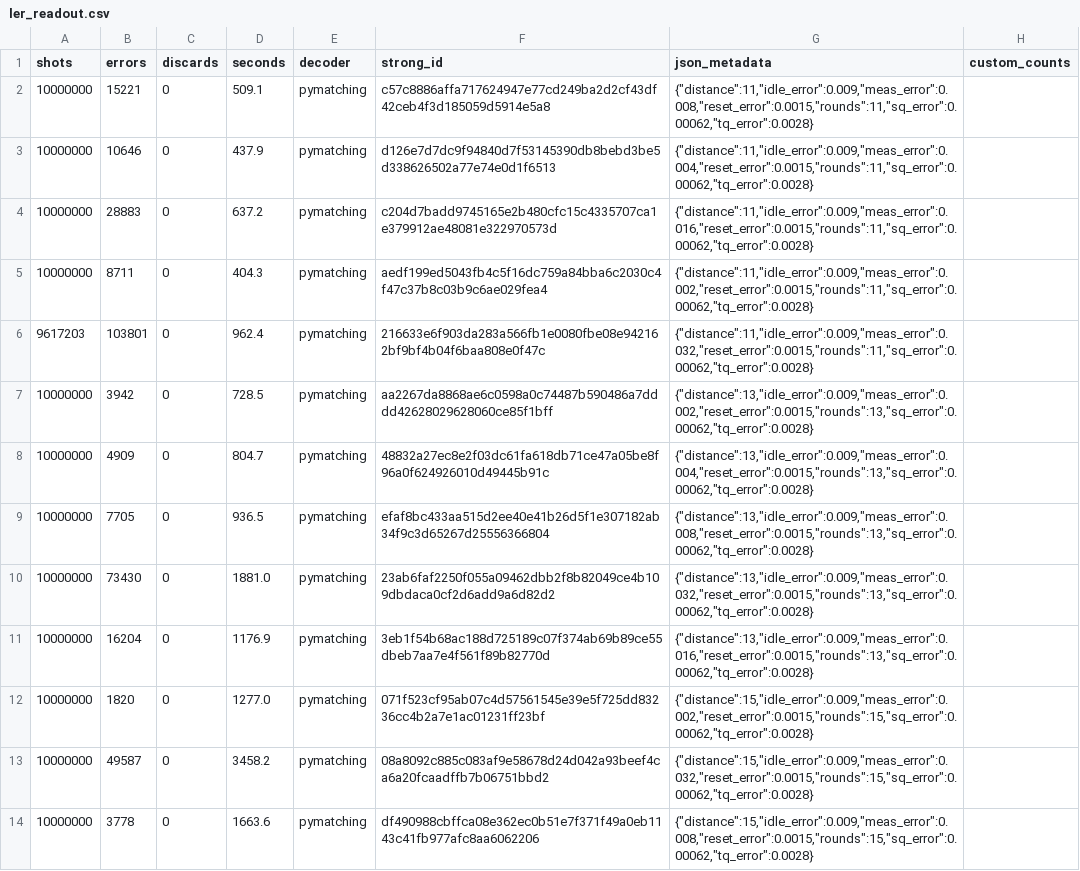
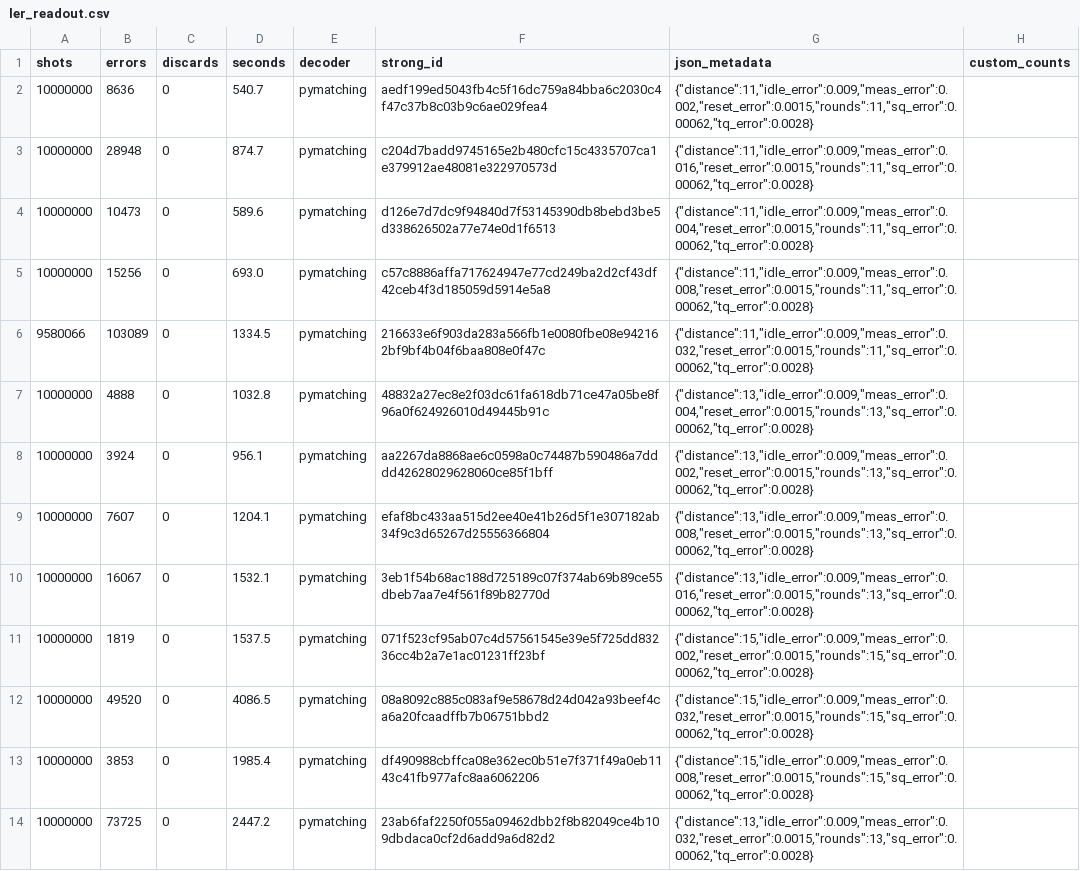
Before and after one commit to shaswot/SCQ_heatmodel, a CSV file: notebooks/ler/ler_readout.csv, drawn as a sheet; only a part is shown; removed rows and columns are numbered as before the commit, all else as after; the diff covers the shown part only; the diff names each change by its address in the sheet, - before the commit and + after, or states it on an @@ line.

```diff
--- a/notebooks/ler/ler_readout.csv
+++ b/notebooks/ler/ler_readout.csv
+row 2: 10000000 | 8636 | 0 | 540.7 | pymatching | aedf199ed5043fb4c5f16dc759a84bba6c2030c4f47c37b8c03b9c6ae029fea4 | {"distance":11,"idle_error":0.009,"meas_error":0.002,"reset_error":0.0015,"rounds":11,"sq_error":0.00062,"tq_error":0.0028}
-B3 (errors): 15221
+B3 (errors): 28948
-D3 (seconds): 509.1
+D3 (seconds): 874.7
-F3 (strong_id): c57c8886affa717624947e77cd249ba2d2cf43df42ceb4f3d185059d5914e5a8
+F3 (strong_id): c204d7badd9745165e2b480cfc15c4335707ca1e379912ae48081e322970573d
-G3 (json_metadata): {"distance":11,"idle_error":0.009,"meas_error":0.008,"reset_error":0.0015,"rounds":11,"sq_error":0.00062,"tq_error":0.0028}
+G3 (json_metadata): {"distance":11,"idle_error":0.009,"meas_error":0.016,"reset_error":0.0015,"rounds":11,"sq_error":0.00062,"tq_error":0.0028}
-B4 (errors): 10646
+B4 (errors): 10473
-D4 (seconds): 437.9
+D4 (seconds): 589.6
-B5 (errors): 28883
+B5 (errors): 15256
-D5 (seconds): 637.2
+D5 (seconds): 693.0
-F5 (strong_id): c204d7badd9745165e2b480cfc15c4335707ca1e379912ae48081e322970573d
+F5 (strong_id): c57c8886affa717624947e77cd249ba2d2cf43df42ceb4f3d185059d5914e5a8
-G5 (json_metadata): {"distance":11,"idle_error":0.009,"meas_error":0.016,"reset_error":0.0015,"rounds":11,"sq_error":0.00062,"tq_error":0.0028}
+G5 (json_metadata): {"distance":11,"idle_error":0.009,"meas_error":0.008,"reset_error":0.0015,"rounds":11,"sq_error":0.00062,"tq_error":0.0028}
+row 6: 9580066 | 103089 | 0 | 1334.5 | pymatching | 216633e6f903da283a566fb1e0080fbe08e942162bf9bf4b04f6baa808e0f47c | {"distance":11,"idle_error":0.009,"meas_error":0.032,"reset_error":0.0015,"rounds":11,"sq_error":0.00062,"tq_error":0.0028}
-B7 (errors): 8711
+B7 (errors): 4888
-D7 (seconds): 404.3
+D7 (seconds): 1032.8
-F7 (strong_id): aedf199ed5043fb4c5f16dc759a84bba6c2030c4f47c37b8c03b9c6ae029fea4
+F7 (strong_id): 48832a27ec8e2f03dc61fa618db71ce47a05be8f96a0f624926010d49445b91c
-G7 (json_metadata): {"distance":11,"idle_error":0.009,"meas_error":0.002,"reset_error":0.0015,"rounds":11,"sq_error":0.00062,"tq_error":0.0028}
+G7 (json_metadata): {"distance":13,"idle_error":0.009,"meas_error":0.004,"reset_error":0.0015,"rounds":13,"sq_error":0.00062,"tq_error":0.0028}
-row 6: 9617203 | 103801 | 0 | 962.4 | pymatching | 216633e6f903da283a566fb1e0080fbe08e942162bf9bf4b04f6baa808e0f47c | {"distance":11,"idle_error":0.009,"meas_error":0.032,"reset_error":0.0015,"rounds":11,"sq_error":0.00062,"tq_error":0.0028}
-B8 (errors): 3942
+B8 (errors): 3924
-D8 (seconds): 728.5
+D8 (seconds): 956.1
-row 8: 10000000 | 4909 | 0 | 804.7 | pymatching | 48832a27ec8e2f03dc61fa618db71ce47a05be8f96a0f624926010d49445b91c | {"distance":13,"idle_error":0.009,"meas_error":0.004,"reset_error":0.0015,"rounds":13,"sq_error":0.00062,"tq_error":0.0028}
-B9 (errors): 7705
+B9 (errors): 7607
-D9 (seconds): 936.5
+D9 (seconds): 1204.1
-row 10: 10000000 | 73430 | 0 | 1881.0 | pymatching | 23ab6faf2250f055a09462dbb2f8b82049ce4b109dbdaca0cf2d6add9a6d82d2 | {"distance":13,"idle_error":0.009,"meas_error":0.032,"reset_error":0.0015,"rounds":13,"sq_error":0.00062,"tq_error":0.0028}
-B10 (errors): 16204
+B10 (errors): 16067
-D10 (seconds): 1176.9
+D10 (seconds): 1532.1
-B11 (errors): 1820
+B11 (errors): 1819
-D11 (seconds): 1277.0
+D11 (seconds): 1537.5
-B12 (errors): 49587
+B12 (errors): 49520
-D12 (seconds): 3458.2
+D12 (seconds): 4086.5
-B13 (errors): 3778
+B13 (errors): 3853
-D13 (seconds): 1663.6
+D13 (seconds): 1985.4
+row 14: 10000000 | 73725 | 0 | 2447.2 | pymatching | 23ab6faf2250f055a09462dbb2f8b82049ce4b109dbdaca0cf2d6add9a6d82d2 | {"distance":13,"idle_error":0.009,"meas_error":0.032,"reset_error":0.0015,"rounds":13,"sq_error":0.00062,"tq_error":0.0028}
```
Also changed, not shown: 7 added rows, 2 removed rows and 27 edited cells elsewhere in this file, notebooks/ler/ler_2q.csv, 5 other files.
